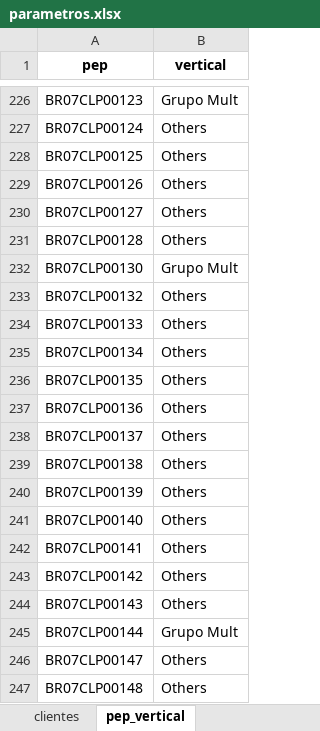
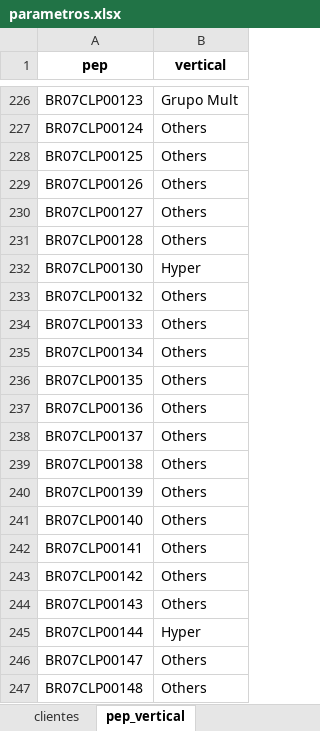
Before and after one commit to amandapaula-oss/worker-dashboard, an Excel workbook: backend/parametros.xlsx, sheet pep_vertical, drawn as a sheet; only a part is shown, gaps mark what is left out; values as stored, in another font and other column widths than the file's, no borders; the diff names each change by its address in the sheet, - before the commit and + after, or states it on an @@ line.

```diff
--- a/backend/parametros.xlsx (sheet pep_vertical)
+++ b/backend/parametros.xlsx (sheet pep_vertical)
-B232 (vertical): Grupo Mult
+B232 (vertical): Hyper
-B245 (vertical): Grupo Mult
+B245 (vertical): Hyper
```
Also changed, not shown: 1 other file.
